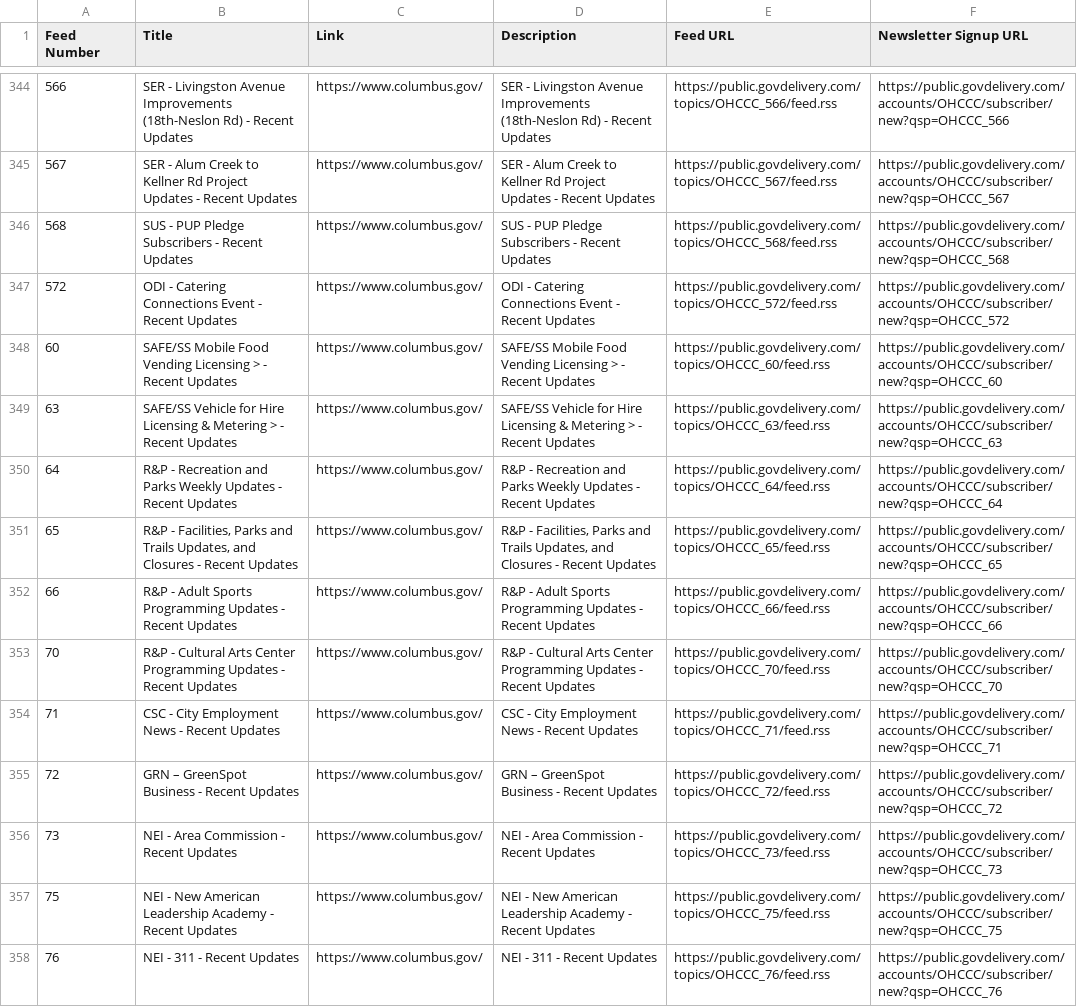
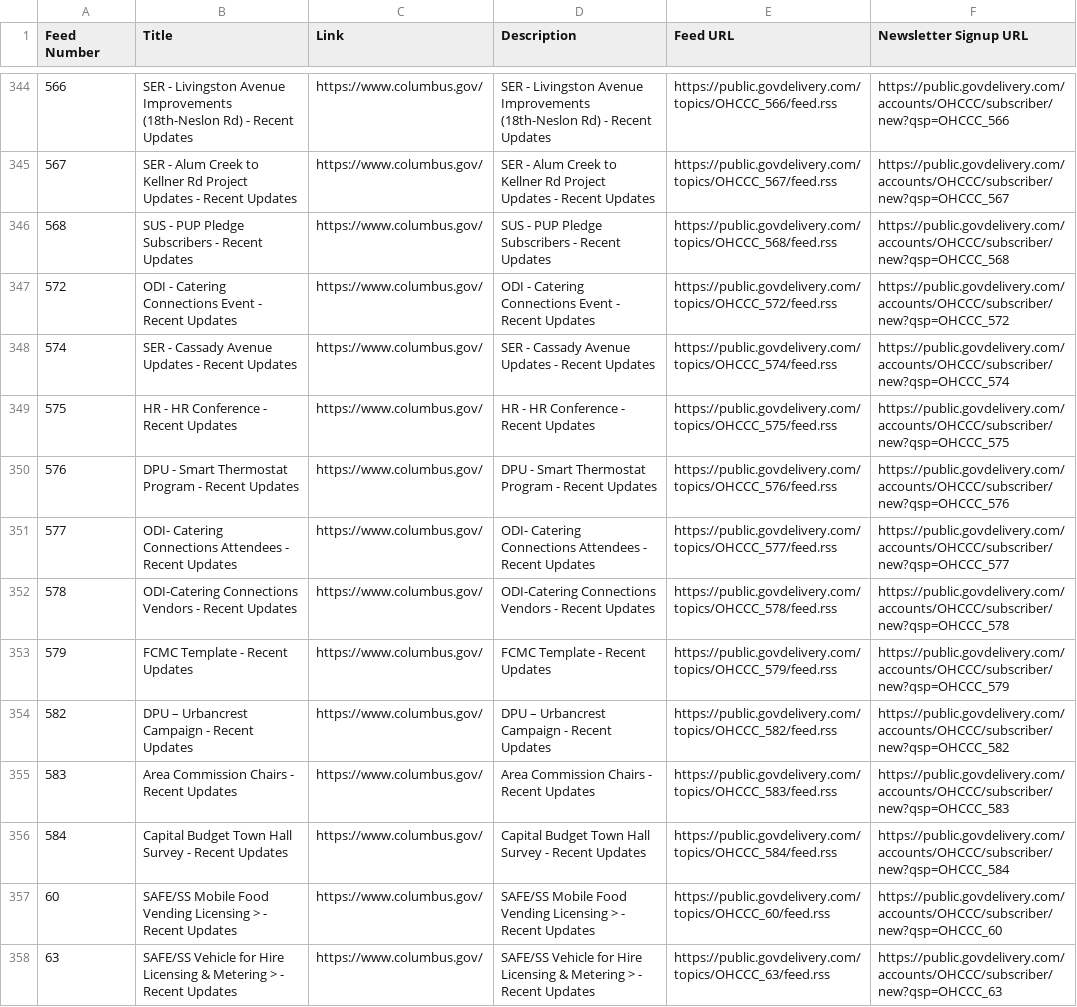
Before and after one commit to benlk/columbus-govdelivery-rss, a CSV file: feeds.csv, drawn as a sheet; only a part is shown, gaps mark what is left out; the shorter side is filled out with more unchanged rows.

```diff
--- a/feeds.csv
+++ b/feeds.csv
@@ -347,2 +347,11 @@
 "572","ODI - Catering Connections Event - Recent Updates","https://www.columbus.gov/","ODI - Catering Connections Event - Recent Updates","https://public.govdelivery.com/topics/OHCCC_572/feed.rss",https://public.govdelivery.com/accounts/OHCCC/subscriber/new?qsp=OHCCC_572
+"574","SER - Cassady Avenue Updates - Recent Updates","https://www.columbus.gov/","SER - Cassady Avenue Updates - Recent Updates","https://public.govdelivery.com/topics/OHCCC_574/feed.rss",https://public.govdelivery.com/accounts/OHCCC/subscriber/new?qsp=OHCCC_574
+"575","HR - HR Conference - Recent Updates","https://www.columbus.gov/","HR - HR Conference - Recent Updates","https://public.govdelivery.com/topics/OHCCC_575/feed.rss",https://public.govdelivery.com/accounts/OHCCC/subscriber/new?qsp=OHCCC_575
+"576","DPU - Smart Thermostat Program - Recent Updates","https://www.columbus.gov/","DPU - Smart Thermostat Program - Recent Updates","https://public.govdelivery.com/topics/OHCCC_576/feed.rss",https://public.govdelivery.com/accounts/OHCCC/subscriber/new?qsp=OHCCC_576
+"577","ODI- Catering Connections Attendees - Recent Updates","https://www.columbus.gov/","ODI- Catering Connections Attendees - Recent Updates","https://public.govdelivery.com/topics/OHCCC_577/feed.rss",https://public.govdelivery.com/accounts/OHCCC/subscriber/new?qsp=OHCCC_577
+"578","ODI-Catering Connections Vendors - Recent Updates","https://www.columbus.gov/","ODI-Catering Connections Vendors - Recent Updates","https://public.govdelivery.com/topics/OHCCC_578/feed.rss",https://public.govdelivery.com/accounts/OHCCC/subscriber/new?qsp=OHCCC_578
+"579","FCMC Template - Recent Updates","https://www.columbus.gov/","FCMC Template - Recent Updates","https://public.govdelivery.com/topics/OHCCC_579/feed.rss",https://public.govdelivery.com/accounts/OHCCC/subscriber/new?qsp=OHCCC_579
+"582","DPU – Urbancrest Campaign - Recent Updates","https://www.columbus.gov/","DPU – Urbancrest Campaign - Recent Updates","https://public.govdelivery.com/topics/OHCCC_582/feed.rss",https://public.govdelivery.com/accounts/OHCCC/subscriber/new?qsp=OHCCC_582
+"583","Area Commission Chairs - Recent Updates","https://www.columbus.gov/","Area Commission Chairs - Recent Updates","https://public.govdelivery.com/topics/OHCCC_583/feed.rss",https://public.govdelivery.com/accounts/OHCCC/subscriber/new?qsp=OHCCC_583
+"584","Capital Budget Town Hall Survey - Recent Updates","https://www.columbus.gov/","Capital Budget Town Hall Survey - Recent Updates","https://public.govdelivery.com/topics/OHCCC_584/feed.rss",https://public.govdelivery.com/accounts/OHCCC/subscriber/new?qsp=OHCCC_584
 "60","SAFE/SS Mobile Food Vending Licensing > - Recent Updates","https://www.columbus.gov/","SAFE/SS Mobile Food Vending Licensing > - Recent Updates","https://public.govdelivery.com/topics/OHCCC_60/feed.rss",https://public.govdelivery.com/accounts/OHCCC/subscriber/new?qsp=OHCCC_60
```
Also changed, not shown: 1 other file.
